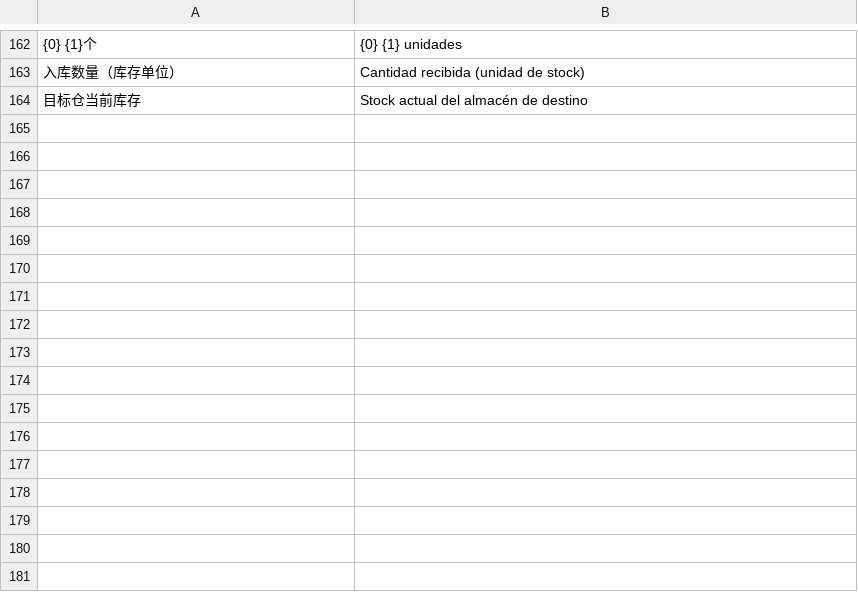
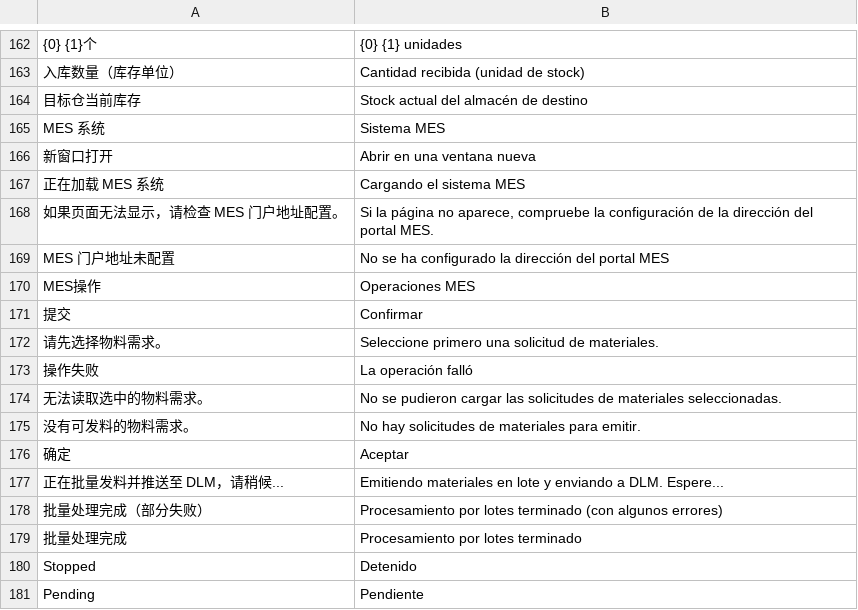
Before and after one commit to yueweiit/DeepLinkERP, a CSV file: mes_integration/translations/es.csv, drawn as a sheet; only a part is shown, gaps mark what is left out.

Commit message:
补充MES门户与批量发料的西班牙语翻译

```diff
--- a/mes_integration/translations/es.csv
+++ b/mes_integration/translations/es.csv
@@ -164 +164,18 @@
 "目标仓当前库存","Stock actual del almacén de destino"
+MES 系统,Sistema MES
+新窗口打开,Abrir en una ventana nueva
+正在加载 MES 系统,Cargando el sistema MES
+如果页面无法显示，请检查 MES 门户地址配置。,"Si la página no aparece, compruebe la configuración de la dirección del portal MES."
+MES 门户地址未配置,No se ha configurado la dirección del portal MES
+MES操作,Operaciones MES
+提交,Confirmar
+请先选择物料需求。,Seleccione primero una solicitud de materiales.
+操作失败,La operación falló
+无法读取选中的物料需求。,No se pudieron cargar las solicitudes de materiales seleccionadas.
+没有可发料的物料需求。,No hay solicitudes de materiales para emitir.
+确定,Aceptar
+正在批量发料并推送至 DLM，请稍候...,Emitiendo materiales en lote y enviando a DLM. Espere...
+批量处理完成（部分失败）,Procesamiento por lotes terminado (con algunos errores)
+批量处理完成,Procesamiento por lotes terminado
+Stopped,Detenido
+Pending,Pendiente
```
